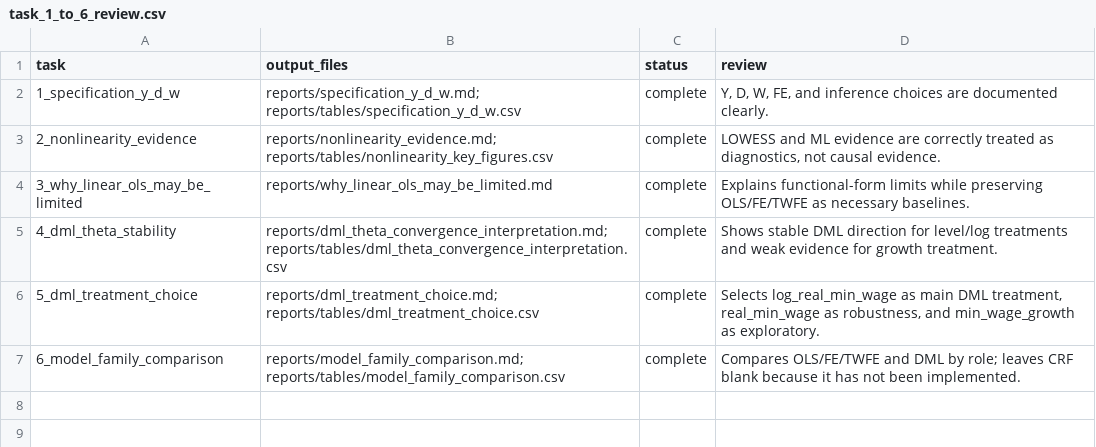
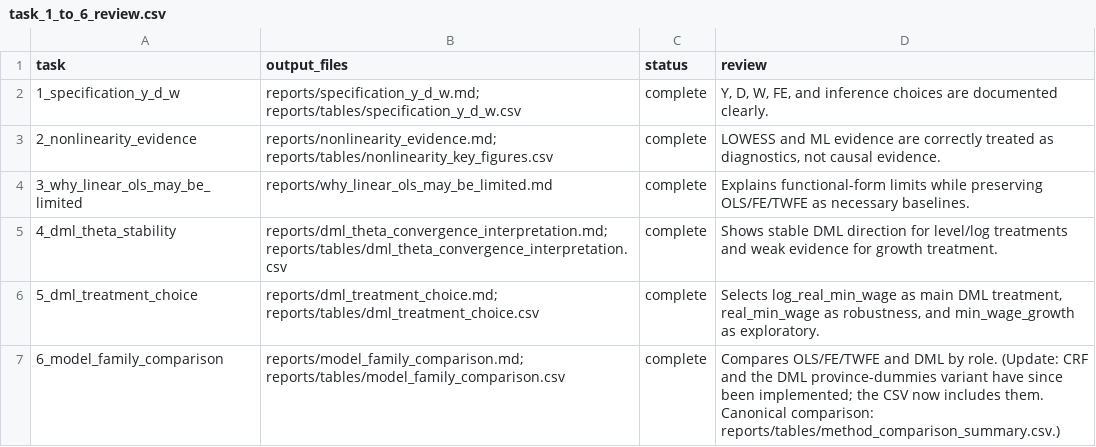
Before and after one commit to minhduc8386/regional_minimum_wage_nckh, a CSV file: reports/tables/task_1_to_6_review.csv, drawn as a sheet; the diff names each change by its address in the sheet, - before the commit and + after, or states it on an @@ line.

```diff
--- a/reports/tables/task_1_to_6_review.csv
+++ b/reports/tables/task_1_to_6_review.csv
-D7 (review): …DML by role; leaves CRF blank because it has not been implemented.
+D7 (review): …DML by role. (Update: CRF and the DML province-dummies variant have since been implemented; the CSV now includes them. Canonical comparison: reports/tables/method_comparison_summary.csv.)
```
Also changed, not shown: reports/tables/model_family_comparison.csv, 16 other files.
